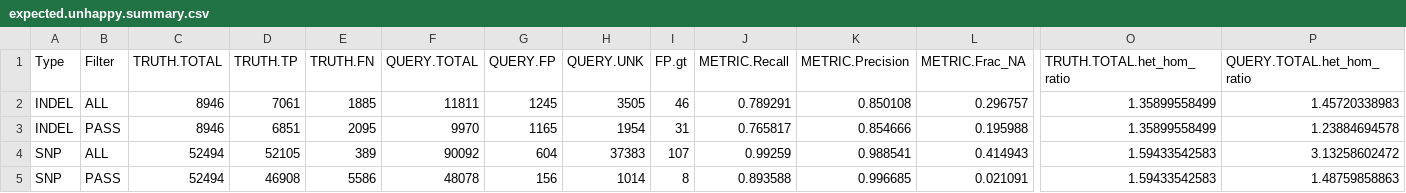
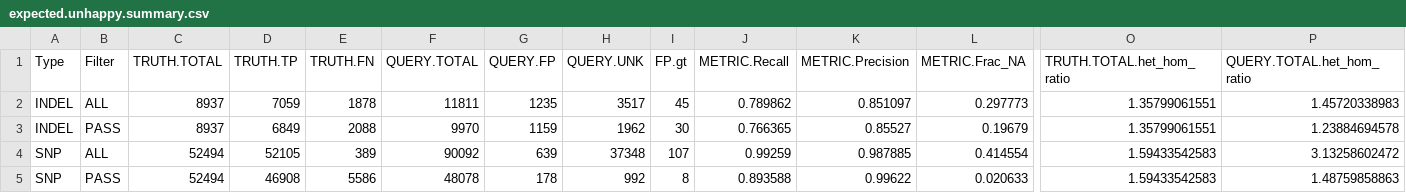
Before and after one commit to Illumina/hap.py, a CSV file: example/happy/expected.unhappy.summary.csv, drawn as a sheet; only a part is shown, gaps mark what is left out; removed rows and columns are numbered as before the commit, all else as after; rows hold the shown columns only; the diff names each change by its address in the sheet, - before the commit and + after, or states it on an @@ line.

```diff
--- a/example/happy/expected.unhappy.summary.csv
+++ b/example/happy/expected.unhappy.summary.csv
-row 2: INDEL | ALL | 8946 | 7061 | 1885 | 11811 | 1245 | 3505 | 46 | 0.789291 | 0.850108 | 0.296757 | 1.35899558499 | 1.45720338983
-row 3: INDEL | PASS | 8946 | 6851 | 2095 | 9970 | 1165 | 1954 | 31 | 0.765817 | 0.854666 | 0.195988 | 1.35899558499 | 1.23884694578
+row 2: INDEL | ALL | 8937 | 7059 | 1878 | 11811 | 1235 | 3517 | 45 | 0.789862 | 0.851097 | 0.297773 | 1.35799061551 | 1.45720338983
+row 3: INDEL | PASS | 8937 | 6849 | 2088 | 9970 | 1159 | 1962 | 30 | 0.766365 | 0.85527 | 0.19679 | 1.35799061551 | 1.23884694578
-G4 (QUERY.FP): 604
+G4 (QUERY.FP): 639
-H4 (QUERY.UNK): 37383
+H4 (QUERY.UNK): 37348
-K4 (METRIC.Precision): 0.988541
+K4 (METRIC.Precision): 0.987885
-L4 (METRIC.Frac_NA): 0.414943
+L4 (METRIC.Frac_NA): 0.414554
-G5 (QUERY.FP): 156
+G5 (QUERY.FP): 178
-H5 (QUERY.UNK): 1014
+H5 (QUERY.UNK): 992
-K5 (METRIC.Precision): 0.996685
+K5 (METRIC.Precision): 0.99622
-L5 (METRIC.Frac_NA): 0.021091
+L5 (METRIC.Frac_NA): 0.020633
```
Also changed, not shown: example/happy/expected.pass.summary.csv, example/happy/expected.summary.csv, 23 other files.
